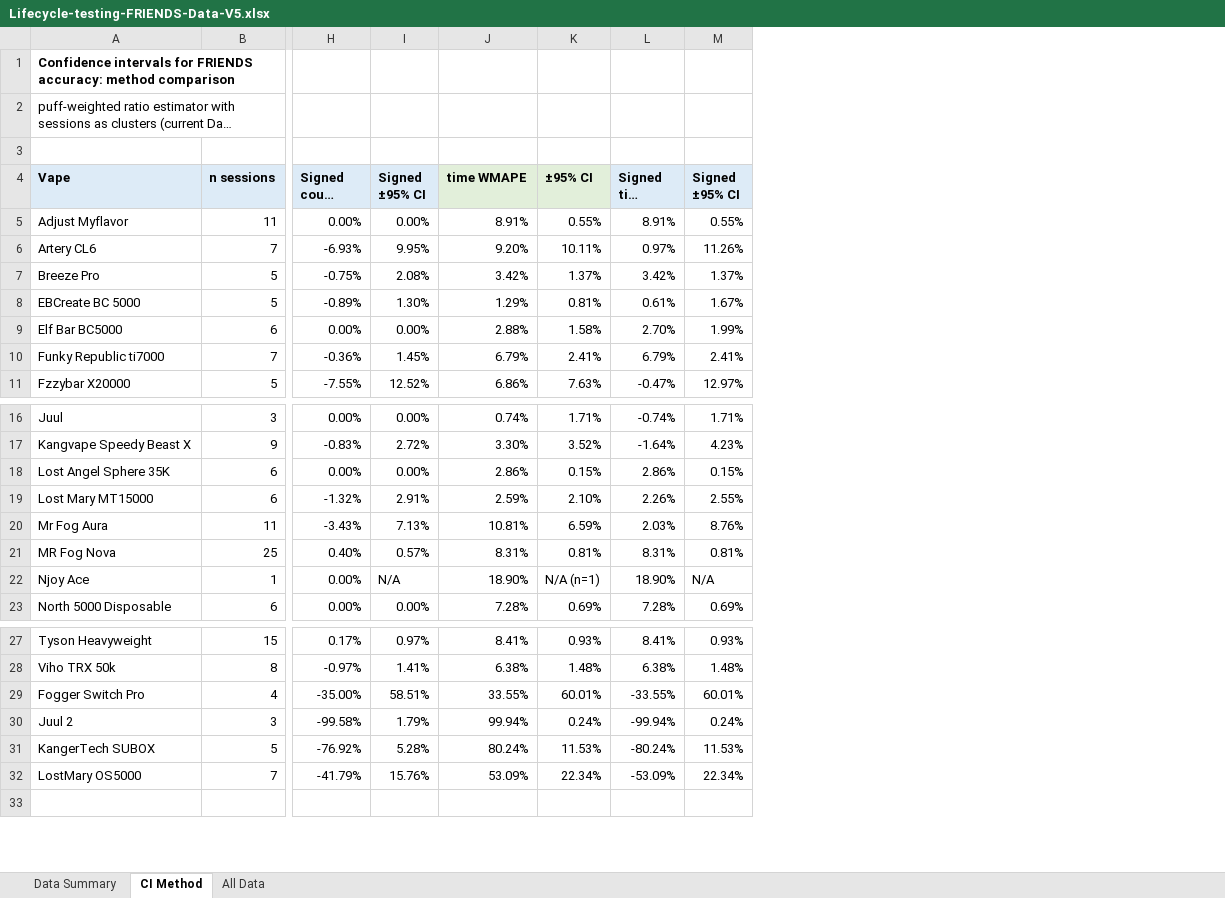
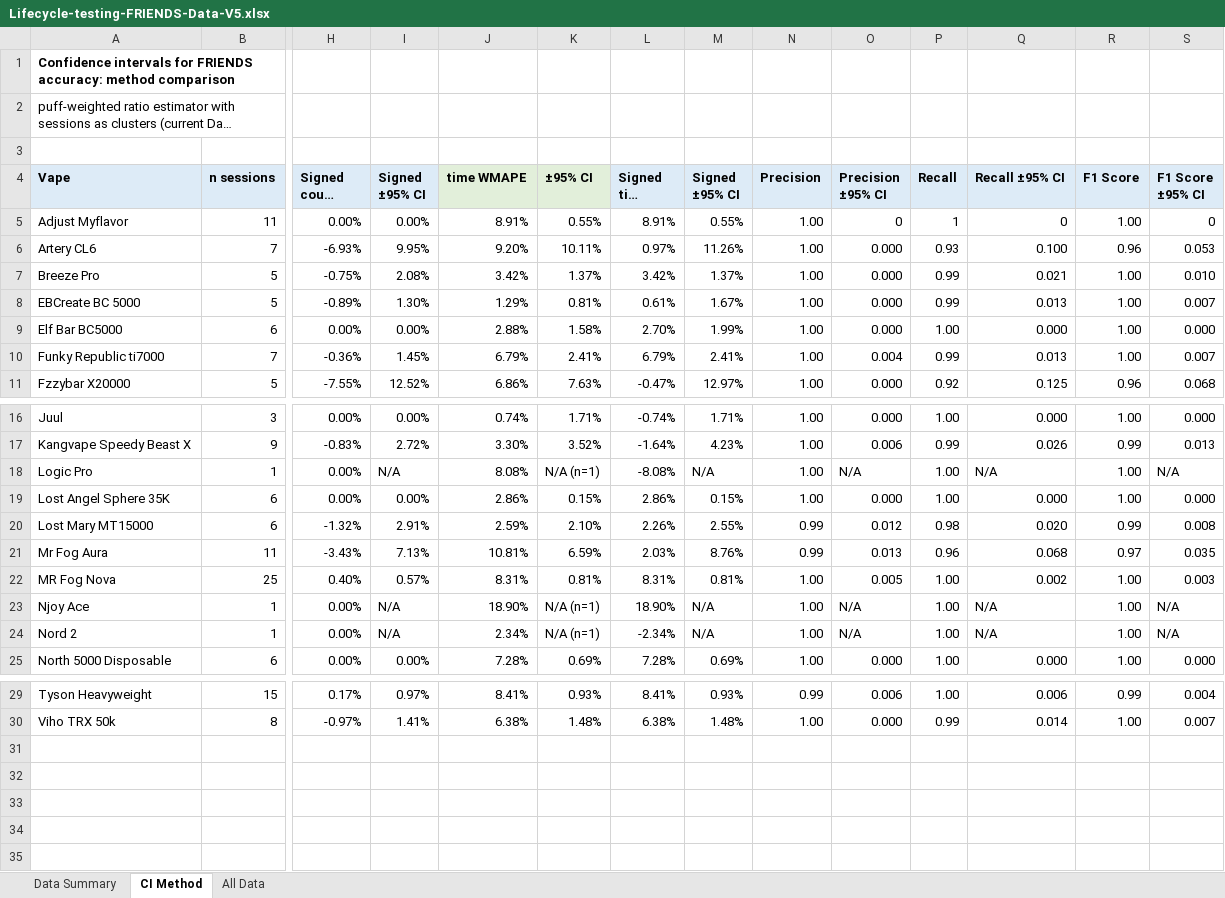
Before and after one commit to eszsonic/FRIENDS, an Excel workbook: IEEE TIM data/LIFECYCLE VALIDATION/Lifecycle-testing-FRIENDS-Data-V5.xlsx, sheet CI Method, drawn as a sheet; only a part is shown, gaps mark what is left out; long unchanged cells end in …; values as stored, in another font and other column widths than the file's, no borders; addresses are those after the commit; rows hold the shown columns only; the diff names each change by its address in the sheet, - before the commit and + after, or states it on an @@ line.

```diff
--- a/IEEE TIM data/LIFECYCLE VALIDATION/Lifecycle-testing-FRIENDS-Data-V5.xlsx (sheet CI Method)
+++ b/IEEE TIM data/LIFECYCLE VALIDATION/Lifecycle-testing-FRIENDS-Data-V5.xlsx (sheet CI Method)
+column N (Precision), rows 5-11: all 1.00; rows 16-17: 1.00 | 1.00; rows 19-23: 1.00 | 0.99 | 0.99 | 1.00 | 1.00; row 25: 1.00; rows 29-30: 0.99 | 1.00
+column O (Precision ±95% CI), rows 5-11: 0 | 0.000 | 0.000 | 0.000 | 0.000 | 0.004 | 0.000; rows 16-17: 0.000 | 0.006; rows 19-23: 0.000 | 0.012 | 0.013 | 0.005 | N/A; row 25: 0.000; rows 29-30: 0.006 | 0.000
+column P (Recall), rows 5-11: 1 | 0.93 | 0.99 | 0.99 | 1.00 | 0.99 | 0.92; rows 16-17: 1.00 | 0.99; rows 19-23: 1.00 | 0.98 | 0.96 | 1.00 | 1.00; row 25: 1.00; rows 29-30: 1.00 | 0.99
+column Q (Recall ±95% CI), rows 5-11: 0 | 0.100 | 0.021 | 0.013 | 0.000 | 0.013 | 0.125; rows 16-17: 0.000 | 0.026; rows 19-23: 0.000 | 0.020 | 0.068 | 0.002 | N/A; row 25: 0.000; rows 29-30: 0.006 | 0.014
+column R (F1 Score), rows 5-11: 1.00 | 0.96 | 1.00 | 1.00 | 1.00 | 1.00 | 0.96; rows 16-17: 1.00 | 0.99; rows 19-23: 1.00 | 0.99 | 0.97 | 1.00 | 1.00; row 25: 1.00; rows 29-30: 0.99 | 1.00
+column S (F1 Score ±95% CI), rows 5-11: 0 | 0.053 | 0.010 | 0.007 | 0.000 | 0.007 | 0.068; rows 16-17: 0.000 | 0.013; rows 19-23: 0.000 | 0.008 | 0.035 | 0.003 | N/A; row 25: 0.000; rows 29-30: 0.004 | 0.007
+row 18: Logic Pro | 1 | 0.00% | N/A | 8.08% | N/A (n=1) | -8.08% | N/A | 1.00 | N/A | 1.00 | N/A | 1.00 | N/A
+row 24: Nord 2 | 1 | 0.00% | N/A | 2.34% | N/A (n=1) | -2.34% | N/A | 1.00 | N/A | 1.00 | N/A | 1.00 | N/A
-row 31: Fogger Switch Pro | 4 | -35.00% | 58.51% | 33.55% | 60.01% | -33.55% | 60.01%
+row 31: (empty)
-row 32: Juul 2 | 3 | -99.58% | 1.79% | 99.94% | 0.24% | -99.94% | 0.24%
+row 32: (empty)
-row 33: KangerTech SUBOX | 5 | -76.92% | 5.28% | 80.24% | 11.53% | -80.24% | 11.53%
+row 33: (empty)
-row 34: LostMary OS5000 | 7 | -41.79% | 15.76% | 53.09% | 22.34% | -53.09% | 22.34%
+row 34: (empty)
```
Also changed, not shown: sheet All Data, sheet Data Summary, formulas that keep their value, 56 other files.
